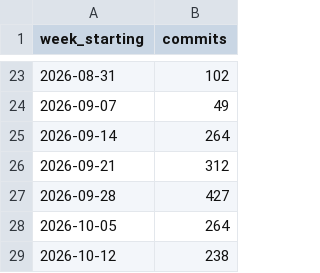
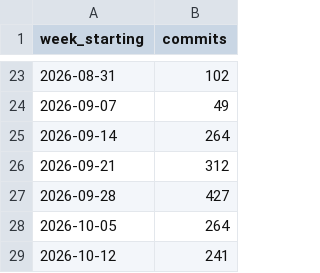
Before and after one commit to mepotts/moviecellar-build-log, a CSV file: data/weekly.csv, drawn as a sheet; only a part is shown, gaps mark what is left out.

Commit message:
Update build log: 2,909 commits, 109 gate runs

```diff
--- a/data/weekly.csv
+++ b/data/weekly.csv
@@ -28,2 +28,2 @@ week_starting,commits
 2026-10-05,264
-2026-10-12,238
+2026-10-12,241
```
Also changed, not shown: 4 other files.
